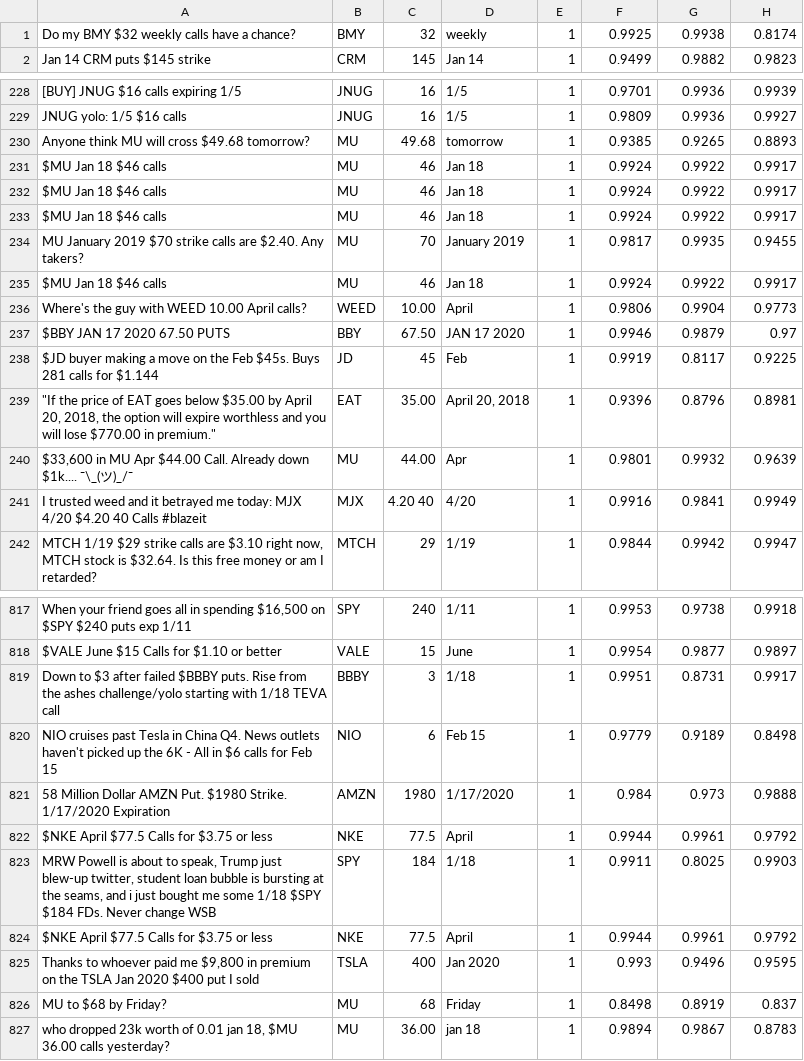
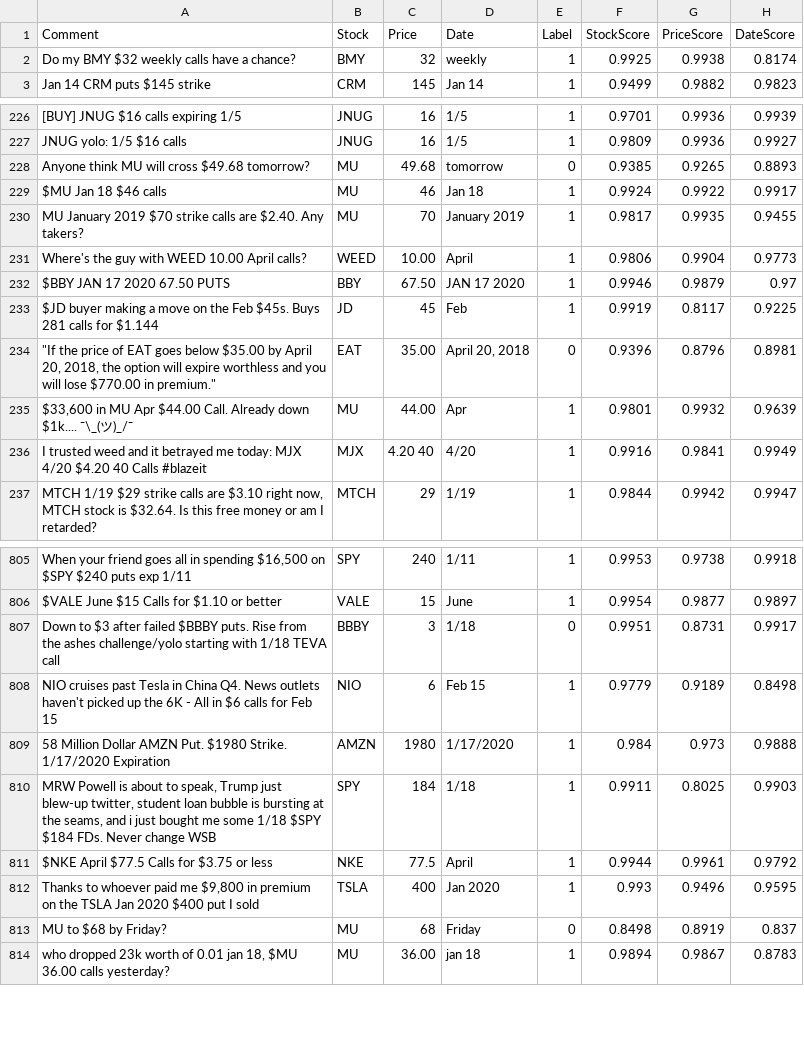
Before and after one commit to deeto15/MachineLearningProject, a CSV file: post_processing/regression_model_training_data.csv, drawn as a sheet; only a part is shown, gaps mark what is left out; removed rows and columns are numbered as before the commit, all else as after; the diff covers the shown part only; the diff names each change by its address in the sheet, - before the commit and + after, or states it on an @@ line.

Commit message:
added validation for junk comments

```diff
--- a/post_processing/regression_model_training_data.csv
+++ b/post_processing/regression_model_training_data.csv
+row 1: Comment | Stock | Price | Date | Label | StockScore | PriceScore | DateScore
-E228: 1
+E228: 0
-row 231: $MU Jan 18 $46 calls | MU | 46 | Jan 18 | 1 | 0.9924 | 0.9922 | 0.9917
-row 232: $MU Jan 18 $46 calls | MU | 46 | Jan 18 | 1 | 0.9924 | 0.9922 | 0.9917
-row 235: $MU Jan 18 $46 calls | MU | 46 | Jan 18 | 1 | 0.9924 | 0.9922 | 0.9917
-E234: 1
+E234: 0
-E807: 1
+E807: 0
-row 822: $NKE April $77.5 Calls for $3.75 or less | NKE | 77.5 | April | 1 | 0.9944 | 0.9961 | 0.9792
-E813: 1
+E813: 0
```
Also changed, not shown: 10 removed rows and 68 edited cells elsewhere in this file, 1 other file.
